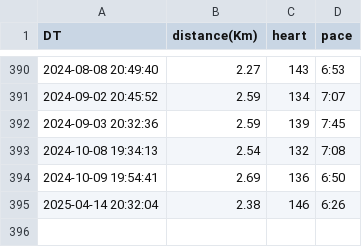
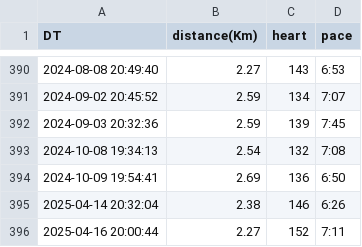
Before and after one commit to naosense/miles, a CSV file: running.csv, drawn as a sheet; only a part is shown, gaps mark what is left out.

Commit message:
sync running data by http

```diff
--- a/running.csv
+++ b/running.csv
@@ -395 +395,2 @@ DT,distance(Km),heart,pace
 2025-04-14 20:32:04,2.38,146,6:26
+2025-04-16 20:00:44,2.27,152,7:11
```
Also changed, not shown: 1 other file.
